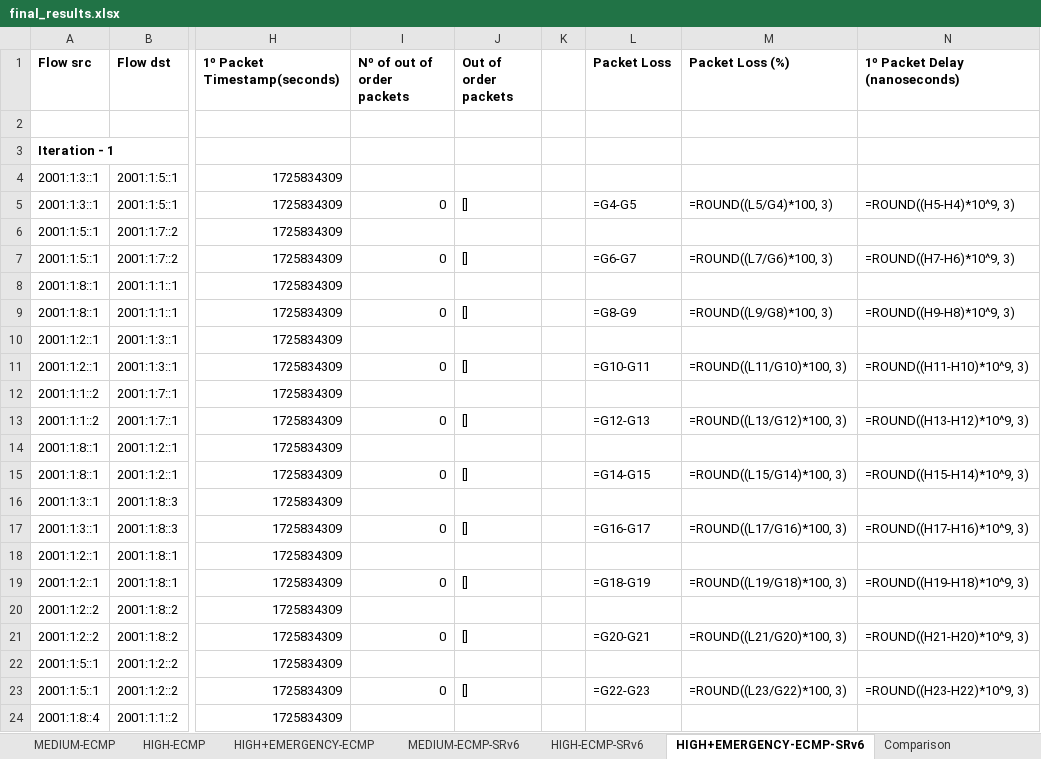
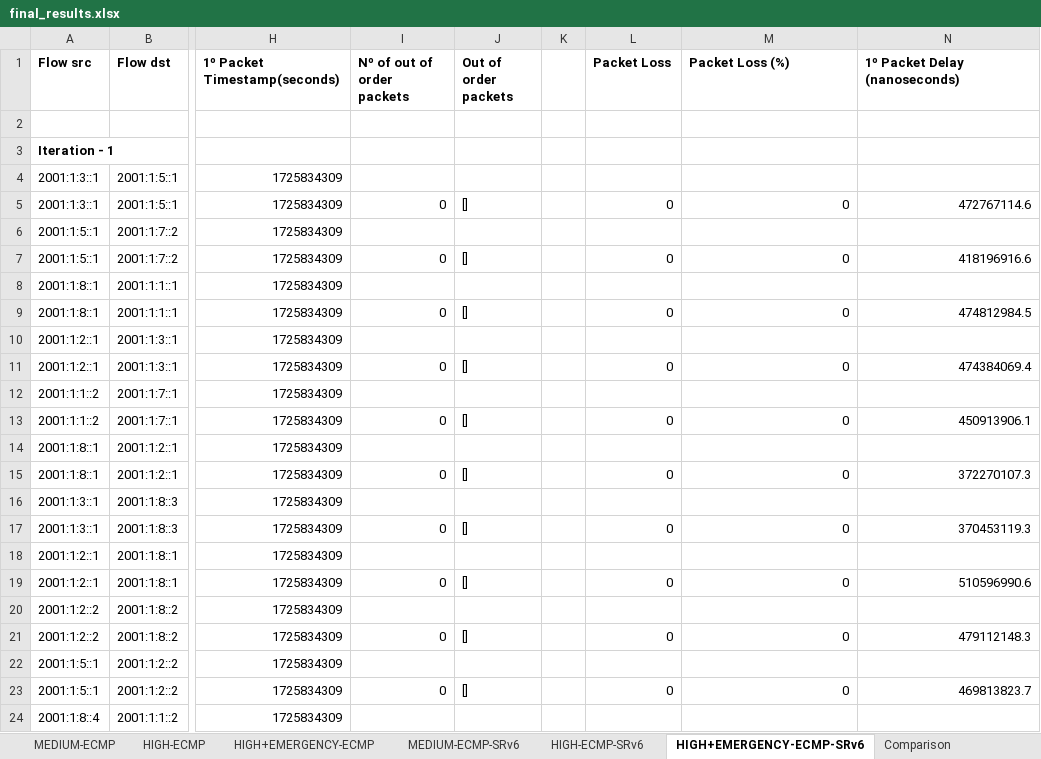
Before and after one commit to davidcc73/p4-srv6-INT, an Excel workbook: INT/results/final_results.xlsx, sheet HIGH+EMERGENCY-ECMP-SRv6, drawn as a sheet; only a part is shown, gaps mark what is left out; values as stored, in another font and other column widths than the file's, no borders; formulas without a stored value are shown as written; the diff covers the shown part only; the diff names each change by its address in the sheet, - before the commit and + after, or states it on an @@ line.

```diff
--- a/INT/results/final_results.xlsx (sheet HIGH+EMERGENCY-ECMP-SRv6)
+++ b/INT/results/final_results.xlsx (sheet HIGH+EMERGENCY-ECMP-SRv6)
-L5 (Packet Loss): =G4-G5
+L5 (Packet Loss): 0
-M5 (Packet Loss (%)): =ROUND((L5/G4)*100, 3)
+M5 (Packet Loss (%)): 0
-N5 (1º Packet Delay (nanoseconds)): =ROUND((H5-H4)*10^9, 3)
+N5 (1º Packet Delay (nanoseconds)): 472767114.6
-L7 (Packet Loss): =G6-G7
+L7 (Packet Loss): 0
-M7 (Packet Loss (%)): =ROUND((L7/G6)*100, 3)
+M7 (Packet Loss (%)): 0
-N7 (1º Packet Delay (nanoseconds)): =ROUND((H7-H6)*10^9, 3)
+N7 (1º Packet Delay (nanoseconds)): 418196916.6
-L9 (Packet Loss): =G8-G9
+L9 (Packet Loss): 0
-M9 (Packet Loss (%)): =ROUND((L9/G8)*100, 3)
+M9 (Packet Loss (%)): 0
-N9 (1º Packet Delay (nanoseconds)): =ROUND((H9-H8)*10^9, 3)
+N9 (1º Packet Delay (nanoseconds)): 474812984.5
-L11 (Packet Loss): =G10-G11
+L11 (Packet Loss): 0
-M11 (Packet Loss (%)): =ROUND((L11/G10)*100, 3)
+M11 (Packet Loss (%)): 0
-N11 (1º Packet Delay (nanoseconds)): =ROUND((H11-H10)*10^9, 3)
+N11 (1º Packet Delay (nanoseconds)): 474384069.4
-L13 (Packet Loss): =G12-G13
+L13 (Packet Loss): 0
-M13 (Packet Loss (%)): =ROUND((L13/G12)*100, 3)
+M13 (Packet Loss (%)): 0
-N13 (1º Packet Delay (nanoseconds)): =ROUND((H13-H12)*10^9, 3)
+N13 (1º Packet Delay (nanoseconds)): 450913906.1
-L15 (Packet Loss): =G14-G15
+L15 (Packet Loss): 0
-M15 (Packet Loss (%)): =ROUND((L15/G14)*100, 3)
+M15 (Packet Loss (%)): 0
-N15 (1º Packet Delay (nanoseconds)): =ROUND((H15-H14)*10^9, 3)
+N15 (1º Packet Delay (nanoseconds)): 372270107.3
-L17 (Packet Loss): =G16-G17
+L17 (Packet Loss): 0
-M17 (Packet Loss (%)): =ROUND((L17/G16)*100, 3)
+M17 (Packet Loss (%)): 0
-N17 (1º Packet Delay (nanoseconds)): =ROUND((H17-H16)*10^9, 3)
+N17 (1º Packet Delay (nanoseconds)): 370453119.3
-L19 (Packet Loss): =G18-G19
+L19 (Packet Loss): 0
-M19 (Packet Loss (%)): =ROUND((L19/G18)*100, 3)
+M19 (Packet Loss (%)): 0
-N19 (1º Packet Delay (nanoseconds)): =ROUND((H19-H18)*10^9, 3)
+N19 (1º Packet Delay (nanoseconds)): 510596990.6
-L21 (Packet Loss): =G20-G21
+L21 (Packet Loss): 0
-M21 (Packet Loss (%)): =ROUND((L21/G20)*100, 3)
+M21 (Packet Loss (%)): 0
-N21 (1º Packet Delay (nanoseconds)): =ROUND((H21-H20)*10^9, 3)
+N21 (1º Packet Delay (nanoseconds)): 479112148.3
-L23 (Packet Loss): =G22-G23
+L23 (Packet Loss): 0
-M23 (Packet Loss (%)): =ROUND((L23/G22)*100, 3)
+M23 (Packet Loss (%)): 0
-N23 (1º Packet Delay (nanoseconds)): =ROUND((H23-H22)*10^9, 3)
+N23 (1º Packet Delay (nanoseconds)): 469813823.7
```
Also changed, not shown: 1 added row, 1 removed row and 367 edited cells elsewhere in this sheet, sheet Comparison, sheet HIGH+EMERGENCY-KShort, sheet HIGH+EMERGENCY-ECMP, sheet HIGH-KShort, sheet HIGH-ECMP, sheet HIGH-ECMP-SRv6, 3 more sheets, charts or pictures.
